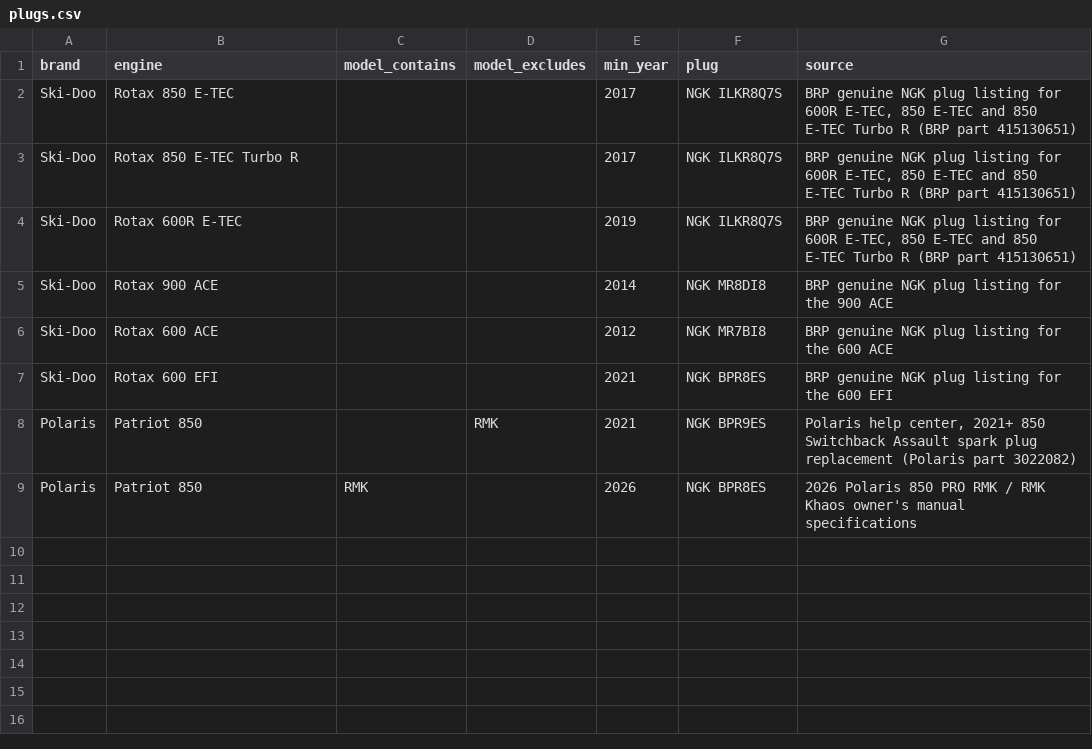
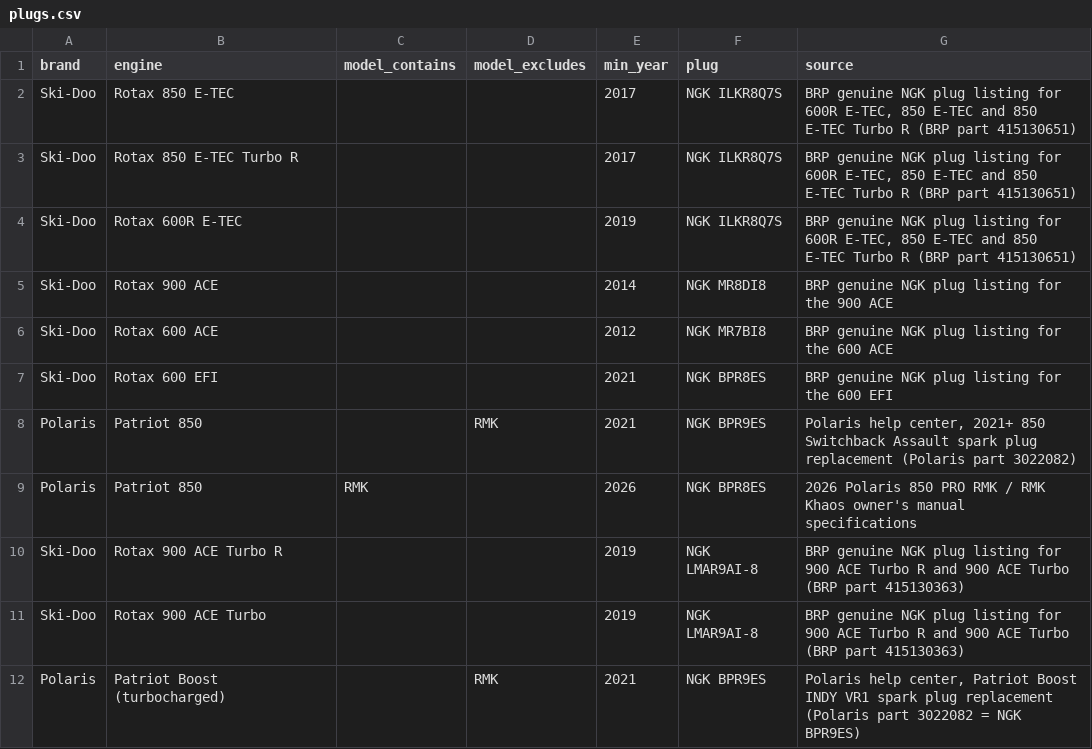
Before and after one commit to JonesT1986/SledSpecs, a CSV file: data/plugs.csv, drawn as a sheet; the diff names each change by its address in the sheet, - before the commit and + after, or states it on an @@ line.

```diff
--- a/data/plugs.csv
+++ b/data/plugs.csv
+row 10: Ski-Doo | Rotax 900 ACE Turbo R |  |  | 2019 | NGK LMAR9AI-8 | BRP genuine NGK plug listing for 900 ACE Turbo R and 900 ACE Turbo (BRP part 415130363)
+row 11: Ski-Doo | Rotax 900 ACE Turbo |  |  | 2019 | NGK LMAR9AI-8 | BRP genuine NGK plug listing for 900 ACE Turbo R and 900 ACE Turbo (BRP part 415130363)
+row 12: Polaris | Patriot Boost (turbocharged) |  | RMK | 2021 | NGK BPR9ES | Polaris help center, Patriot Boost INDY VR1 spark plug replacement (Polaris part 3022082 = NGK BPR9ES)
```
